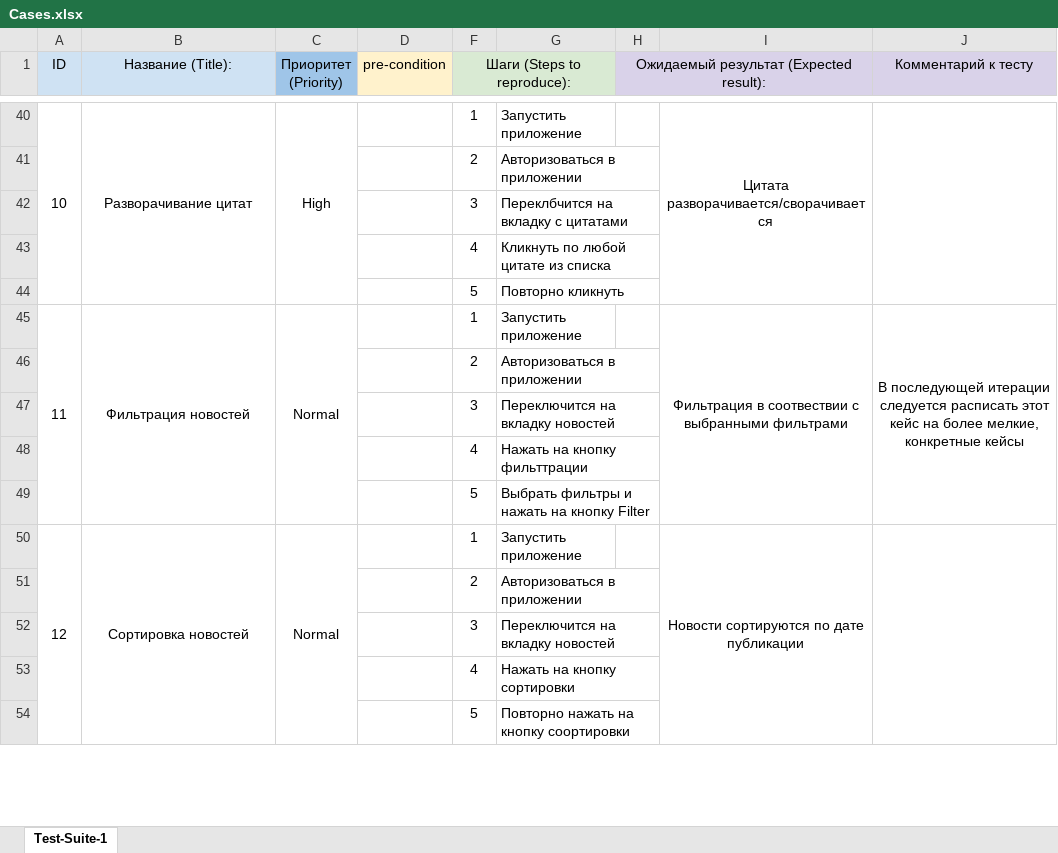
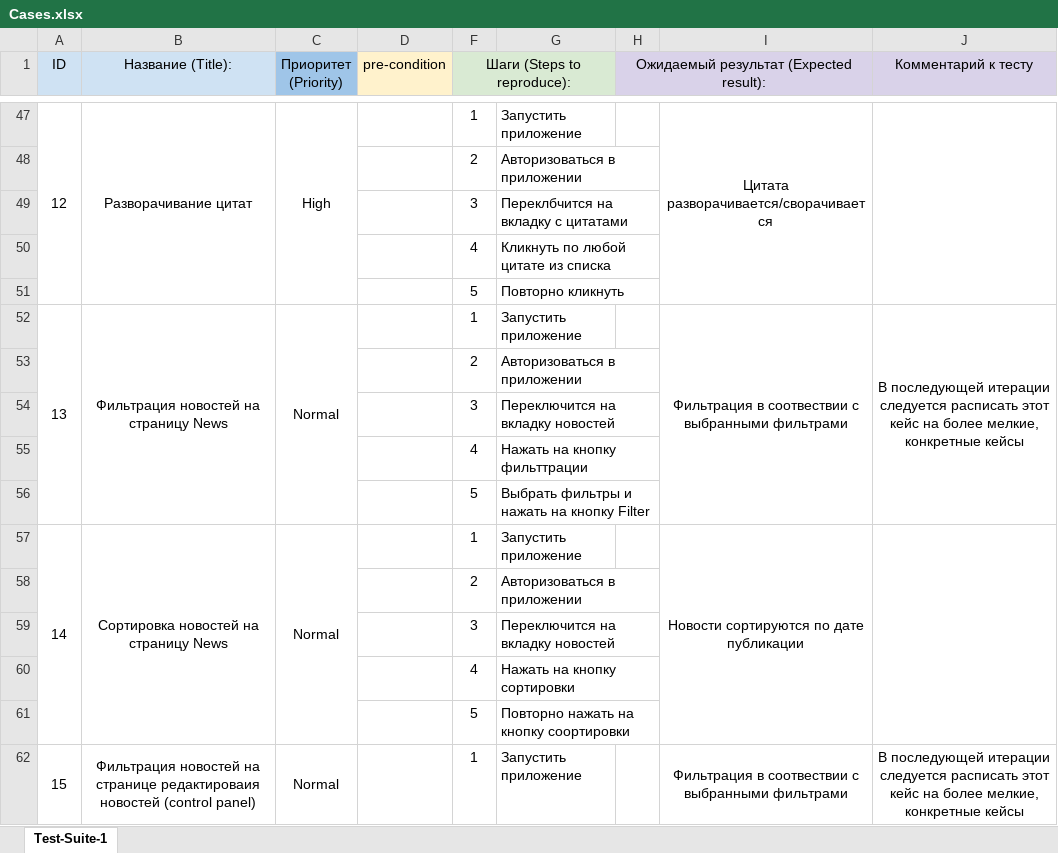
Before and after one commit to Fredyshar/my-diplom, an Excel workbook: Cases.xlsx, sheet Test-Suite-1, drawn as a sheet; only a part is shown, gaps mark what is left out; values as stored, in another font and other column widths than the file's, no borders; charts and pictures not drawn; addresses are those after the commit; the diff covers the shown part only; the diff names each change by its address in the sheet, - before the commit and + after, or states it on an @@ line.

```diff
--- a/Cases.xlsx (sheet Test-Suite-1)
+++ b/Cases.xlsx (sheet Test-Suite-1)
@@ column A (ID) renumbered between rows 39 and 101 @@
-B52 (Название (Title):): Фильтрация новостей
+B52 (Название (Title):): Фильтрация новостей на страницу News
-B57 (Название (Title):): Сортировка новостей
+B57 (Название (Title):): Сортировка новостей на страницу News
+row 62: 15 | Фильтрация новостей на страницe редактироваия новостей (control panel) | Normal |  | 1 | Запустить приложение |  | Фильтрация в соотвествии с выбранными фильтрами | В последующей итерации следуется расписать этот кейс на более мелкие, конкретные кейсы
```
Also changed, not shown: 69 added rows, 6 removed rows, 3 edited cells and cell formats elsewhere in this sheet, Check.xlsx, 4 other files.
